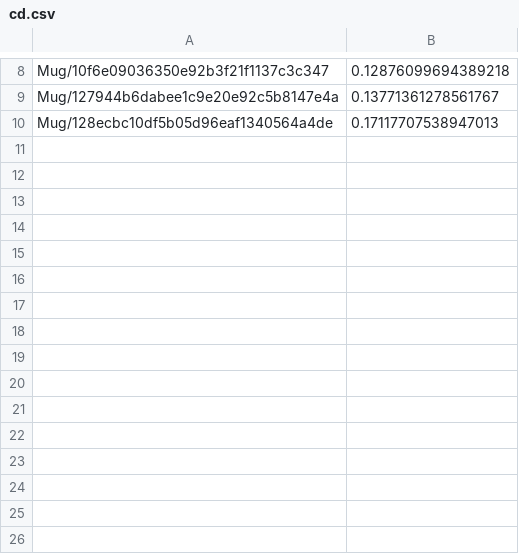
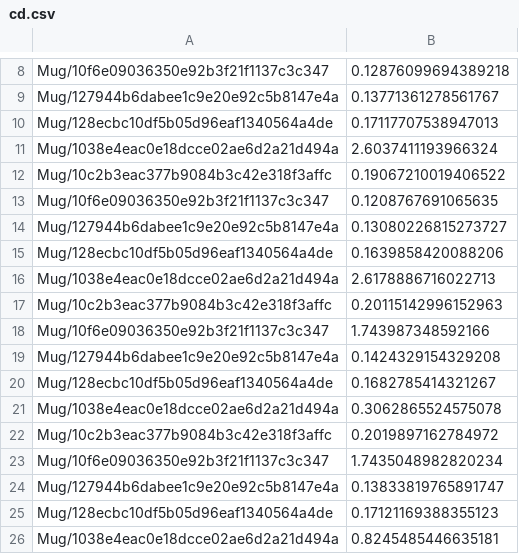
Before and after one commit to IacopoDiPippo/Diffusion-SDF, a CSV file: config/stage1_sdf/recon/cd.csv, drawn as a sheet; only a part is shown, gaps mark what is left out.

```diff
--- a/config/stage1_sdf/recon/cd.csv
+++ b/config/stage1_sdf/recon/cd.csv
@@ -10 +10,17 @@ Mug/127944b6dabee1c9e20e92c5b8147e4a,0.13771361278561767
 Mug/128ecbc10df5b05d96eaf1340564a4de,0.17117707538947013
+Mug/1038e4eac0e18dcce02ae6d2a21d494a,2.6037411193966324
+Mug/10c2b3eac377b9084b3c42e318f3affc,0.19067210019406522
+Mug/10f6e09036350e92b3f21f1137c3c347,0.1208767691065635
+Mug/127944b6dabee1c9e20e92c5b8147e4a,0.13080226815273727
+Mug/128ecbc10df5b05d96eaf1340564a4de,0.1639858420088206
+Mug/1038e4eac0e18dcce02ae6d2a21d494a,2.6178886716022713
+Mug/10c2b3eac377b9084b3c42e318f3affc,0.20115142996152963
+Mug/10f6e09036350e92b3f21f1137c3c347,1.743987348592166
+Mug/127944b6dabee1c9e20e92c5b8147e4a,0.1424329154329208
+Mug/128ecbc10df5b05d96eaf1340564a4de,0.1682785414321267
+Mug/1038e4eac0e18dcce02ae6d2a21d494a,0.3062865524575078
+Mug/10c2b3eac377b9084b3c42e318f3affc,0.2019897162784972
+Mug/10f6e09036350e92b3f21f1137c3c347,1.7435048982820234
+Mug/127944b6dabee1c9e20e92c5b8147e4a,0.13833819765891747
+Mug/128ecbc10df5b05d96eaf1340564a4de,0.17121169388355123
+Mug/1038e4eac0e18dcce02ae6d2a21d494a,0.8245485446635181
```
Also changed, not shown: 7 other files.
